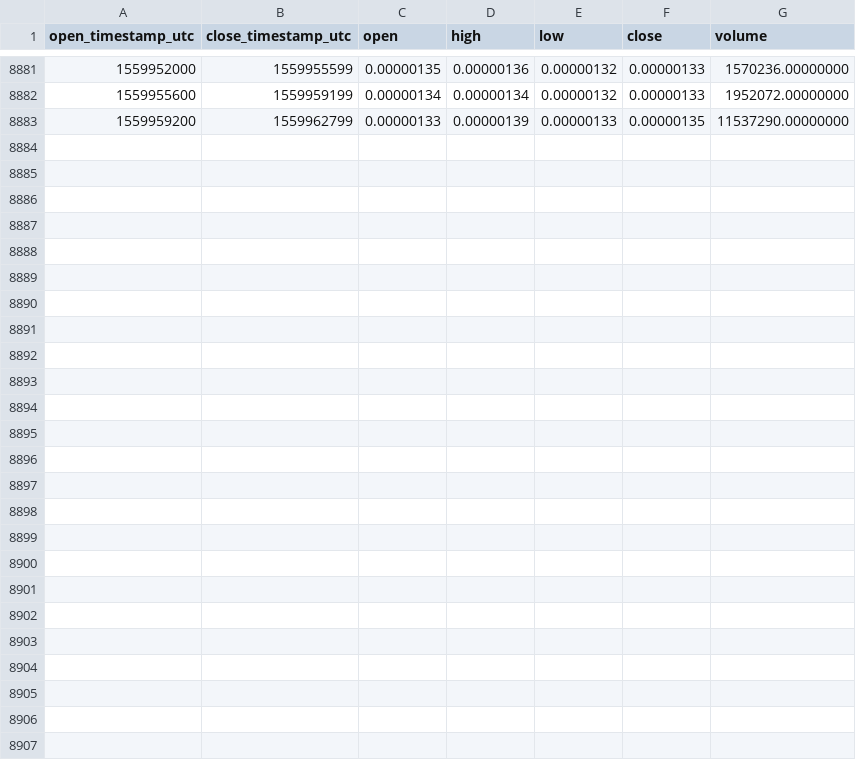
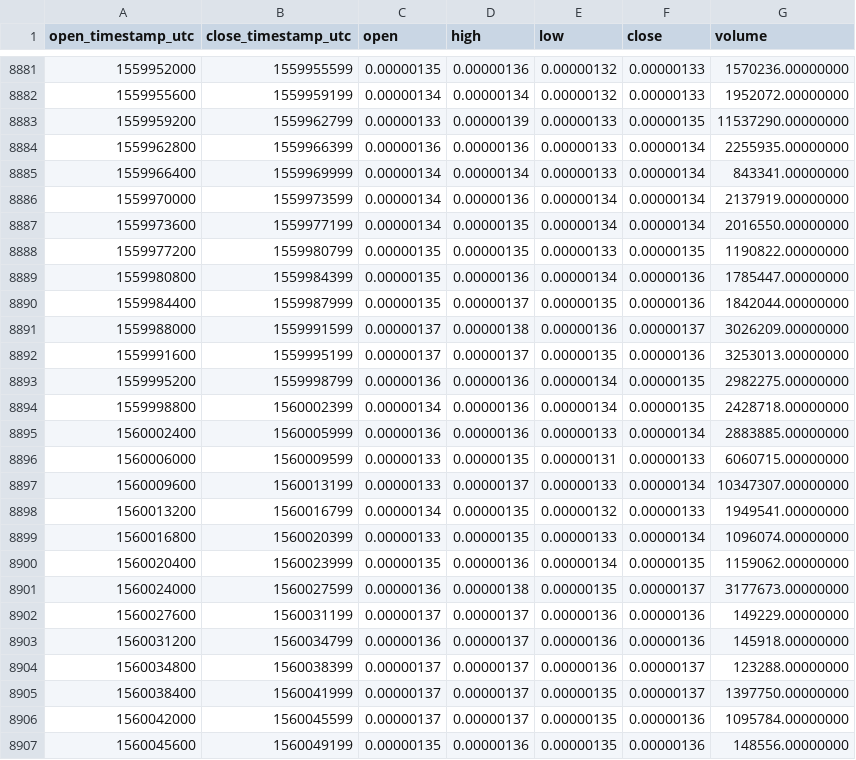
Before and after one commit to cryptobigbro/binance-IOTXBTC, a CSV file: binance-IOTXBTC-1h.csv, drawn as a sheet; only a part is shown, gaps mark what is left out.

Commit message:
Update OHLCV data.

```diff
--- a/binance-IOTXBTC-1h.csv
+++ b/binance-IOTXBTC-1h.csv
@@ -8883 +8883,25 @@ open_timestamp_utc,close_timestamp_utc,open,high,low,close,volume
 1559959200,1559962799,0.00000133,0.00000139,0.00000133,0.00000135,11537290.00000000
+1559962800,1559966399,0.00000136,0.00000136,0.00000133,0.00000134,2255935.00000000
+1559966400,1559969999,0.00000134,0.00000134,0.00000133,0.00000134,843341.00000000
+1559970000,1559973599,0.00000134,0.00000136,0.00000134,0.00000134,2137919.00000000
+1559973600,1559977199,0.00000134,0.00000135,0.00000134,0.00000134,2016550.00000000
+1559977200,1559980799,0.00000135,0.00000135,0.00000133,0.00000135,1190822.00000000
+1559980800,1559984399,0.00000135,0.00000136,0.00000134,0.00000136,1785447.00000000
+1559984400,1559987999,0.00000135,0.00000137,0.00000135,0.00000136,1842044.00000000
+1559988000,1559991599,0.00000137,0.00000138,0.00000136,0.00000137,3026209.00000000
+1559991600,1559995199,0.00000137,0.00000137,0.00000135,0.00000136,3253013.00000000
+1559995200,1559998799,0.00000136,0.00000136,0.00000134,0.00000135,2982275.00000000
+1559998800,1560002399,0.00000134,0.00000136,0.00000134,0.00000135,2428718.00000000
+1560002400,1560005999,0.00000136,0.00000136,0.00000133,0.00000134,2883885.00000000
+1560006000,1560009599,0.00000133,0.00000135,0.00000131,0.00000133,6060715.00000000
+1560009600,1560013199,0.00000133,0.00000137,0.00000133,0.00000134,10347307.00000000
+1560013200,1560016799,0.00000134,0.00000135,0.00000132,0.00000133,1949541.00000000
+1560016800,1560020399,0.00000133,0.00000135,0.00000133,0.00000134,1096074.00000000
+1560020400,1560023999,0.00000135,0.00000136,0.00000134,0.00000135,1159062.00000000
+1560024000,1560027599,0.00000136,0.00000138,0.00000135,0.00000137,3177673.00000000
+1560027600,1560031199,0.00000137,0.00000137,0.00000136,0.00000136,149229.00000000
+1560031200,1560034799,0.00000136,0.00000137,0.00000136,0.00000136,145918.00000000
+1560034800,1560038399,0.00000137,0.00000137,0.00000136,0.00000137,123288.00000000
+1560038400,1560041999,0.00000137,0.00000137,0.00000135,0.00000137,1397750.00000000
+1560042000,1560045599,0.00000137,0.00000137,0.00000135,0.00000136,1095784.00000000
+1560045600,1560049199,0.00000135,0.00000136,0.00000135,0.00000136,148556.00000000
```
Also changed, not shown: binance-IOTXBTC-1d.csv.
